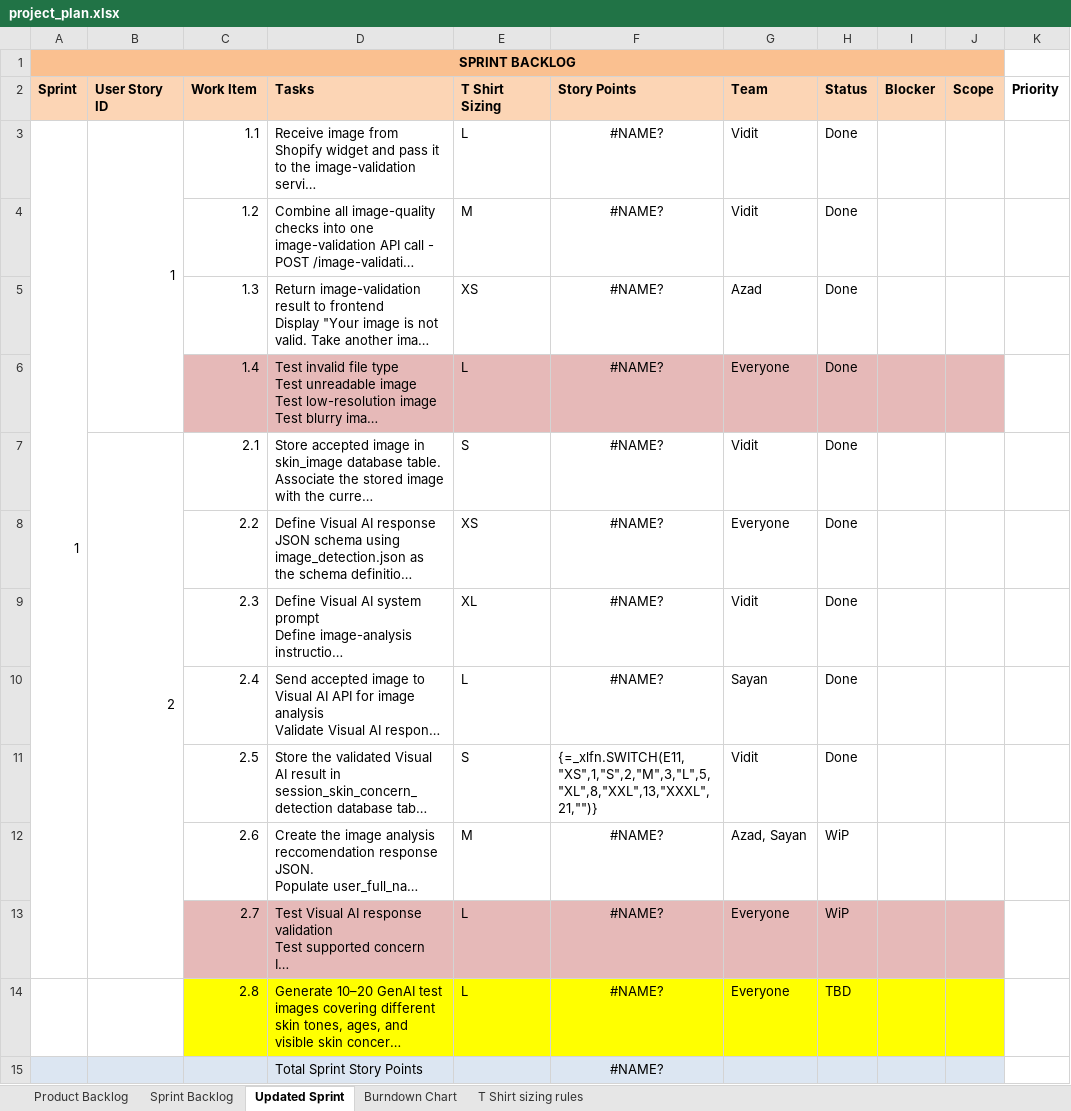
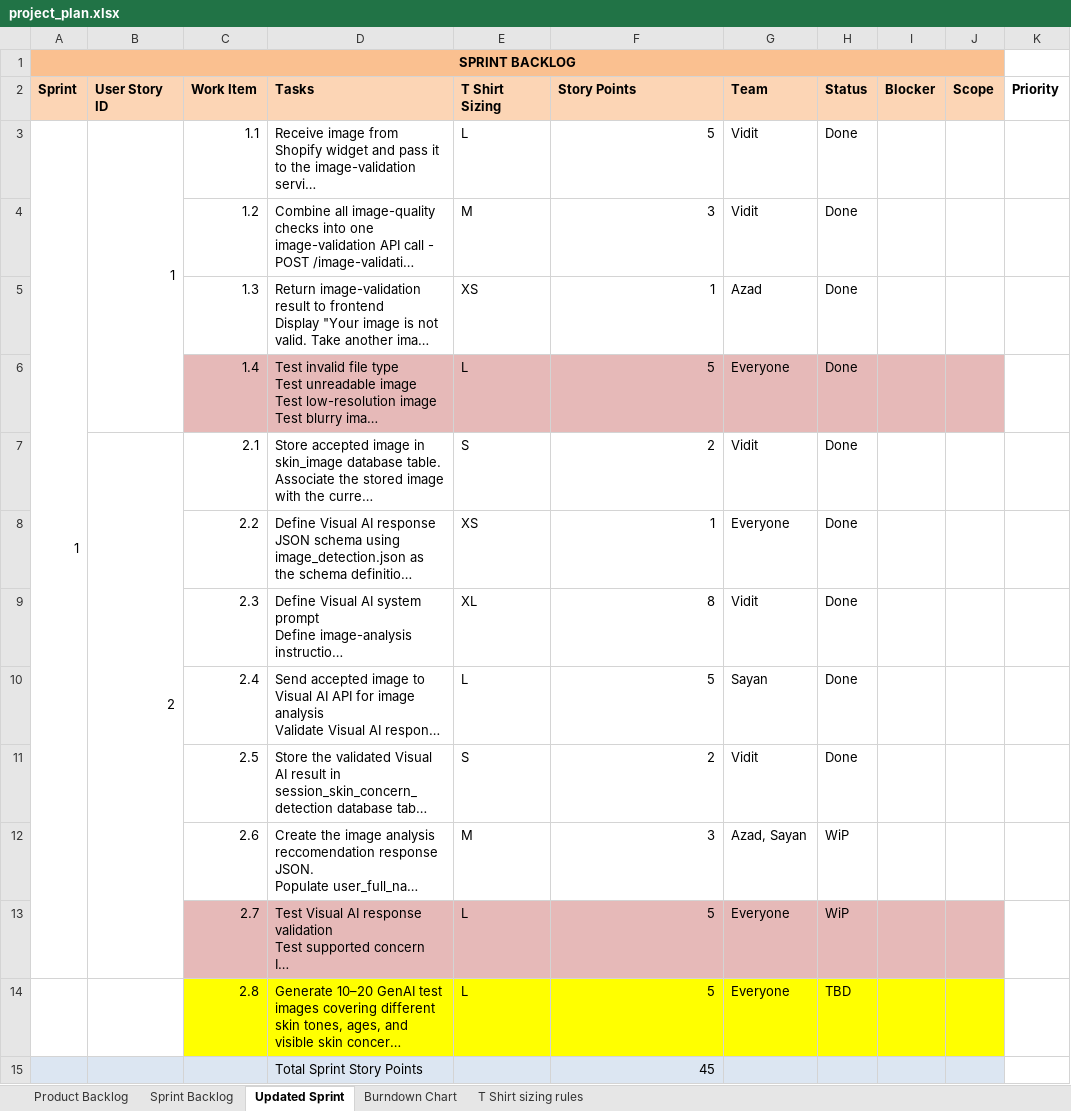
Before and after one commit to anodiamadmin/celrevive, an Excel workbook: project_plan.xlsx, sheet Updated Sprint, drawn as a sheet; only a part is shown; long unchanged cells end in …; values as stored, in another font and other column widths than the file's, no borders; the diff covers the shown part only; the diff names each change by its address in the sheet, - before the commit and + after, or states it on an @@ line.

```diff
--- a/project_plan.xlsx (sheet Updated Sprint)
+++ b/project_plan.xlsx (sheet Updated Sprint)
-F3 (Story Points): #NAME?
+F3 (Story Points): 5
-F3:F10 alignment: center
+F3:F10 alignment: right
-F4 (Story Points): #NAME?
+F4 (Story Points): 3
-F5 (Story Points): #NAME?
+F5 (Story Points): 1
-F6 (Story Points): #NAME?
+F6 (Story Points): 5
-F7 (Story Points): #NAME?
+F7 (Story Points): 2
-F8 (Story Points): #NAME?
+F8 (Story Points): 1
-F9 (Story Points): #NAME?
+F9 (Story Points): 8
-F10 (Story Points): #NAME?
+F10 (Story Points): 5
-F11 (Story Points): {=_xlfn.SWITCH(E11,"XS",1,"S",2,"M",3,"L",5,"XL",8,"XXL",13,"XXXL",21,"")}
+F11 (Story Points): 2
-F12 (Story Points): #NAME?
+F12 (Story Points): 3
-F12:F15 alignment: center
+F12:F15 alignment: right
-F13:F14 (Story Points): #NAME?
+F13:F14 (Story Points): 5
-F15 (Story Points): #NAME?
+F15 (Story Points): 45
```
Also changed, not shown: 1 added row and 52 edited cells elsewhere in this sheet, sheet Burndown Chart, charts or pictures, 1 other file.
